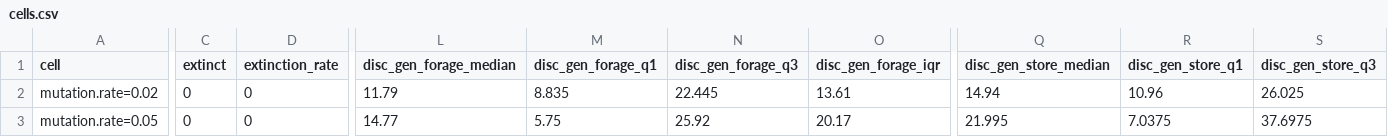
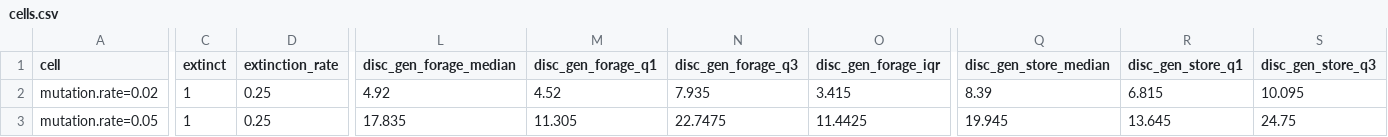
Before and after one commit to kyusang4657/slime-lab, a CSV file: docs/analysis/example/sweep/cells.csv, drawn as a sheet; only a part is shown, gaps mark what is left out; the diff covers the shown part only; the diff names each change by its address in the sheet, - before the commit and + after, or states it on an @@ line.

```diff
--- a/docs/analysis/example/sweep/cells.csv
+++ b/docs/analysis/example/sweep/cells.csv
-C2:C3 (extinct): 0
+C2:C3 (extinct): 1
-D2:D3 (extinction_rate): 0
+D2:D3 (extinction_rate): 0.25
-L2 (disc_gen_forage_median): 11.79
+L2 (disc_gen_forage_median): 4.92
-M2 (disc_gen_forage_q1): 8.835
+M2 (disc_gen_forage_q1): 4.52
-N2 (disc_gen_forage_q3): 22.445
+N2 (disc_gen_forage_q3): 7.935
-O2 (disc_gen_forage_iqr): 13.61
+O2 (disc_gen_forage_iqr): 3.415
-Q2 (disc_gen_store_median): 14.94
+Q2 (disc_gen_store_median): 8.39
-R2 (disc_gen_store_q1): 10.96
+R2 (disc_gen_store_q1): 6.815
-S2 (disc_gen_store_q3): 26.025
+S2 (disc_gen_store_q3): 10.095
-L3 (disc_gen_forage_median): 14.77
+L3 (disc_gen_forage_median): 17.835
-M3 (disc_gen_forage_q1): 5.75
+M3 (disc_gen_forage_q1): 11.305
-N3 (disc_gen_forage_q3): 25.92
+N3 (disc_gen_forage_q3): 22.7475
-O3 (disc_gen_forage_iqr): 20.17
+O3 (disc_gen_forage_iqr): 11.4425
-Q3 (disc_gen_store_median): 21.995
+Q3 (disc_gen_store_median): 19.945
-R3 (disc_gen_store_q1): 7.0375
+R3 (disc_gen_store_q1): 13.645
-S3 (disc_gen_store_q3): 37.6975
+S3 (disc_gen_store_q3): 24.75
```
Also changed, not shown: 57 edited cells elsewhere in this file, docs/analysis/example/run/cells.csv, docs/analysis/example/run/summary.csv, 37 other files.
